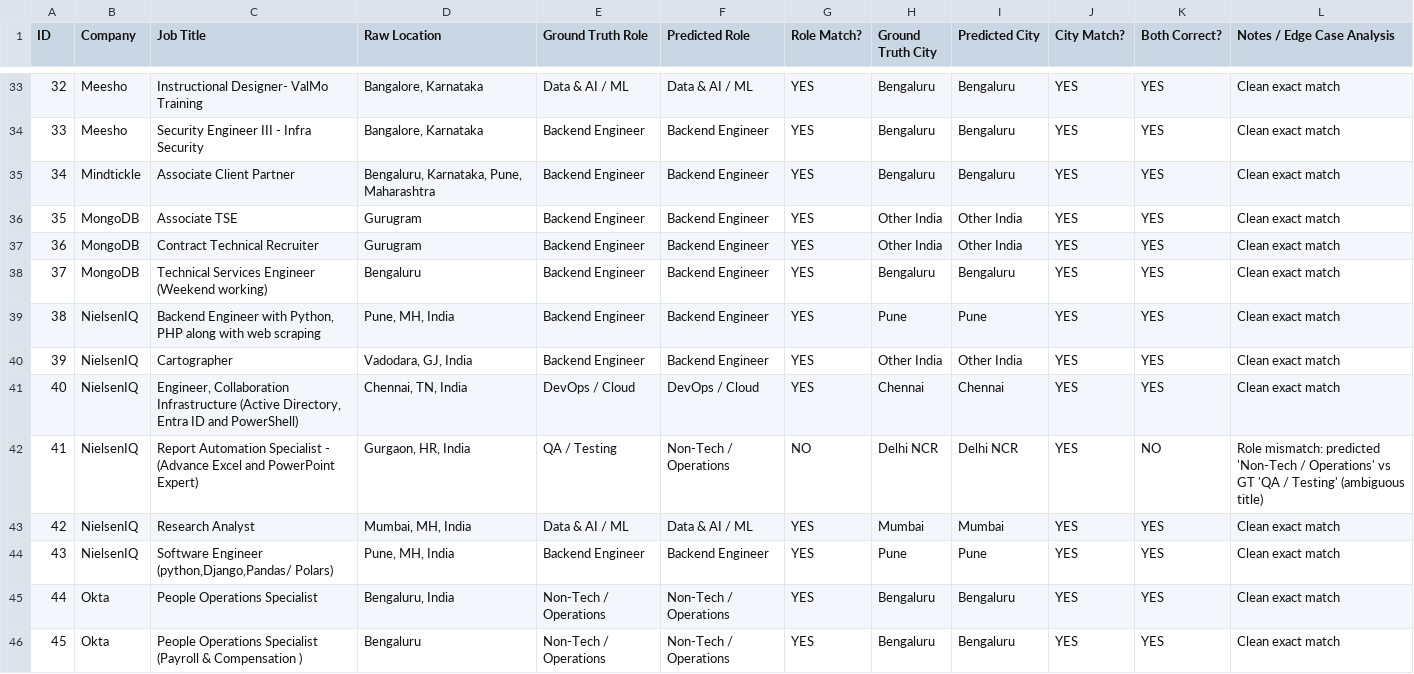
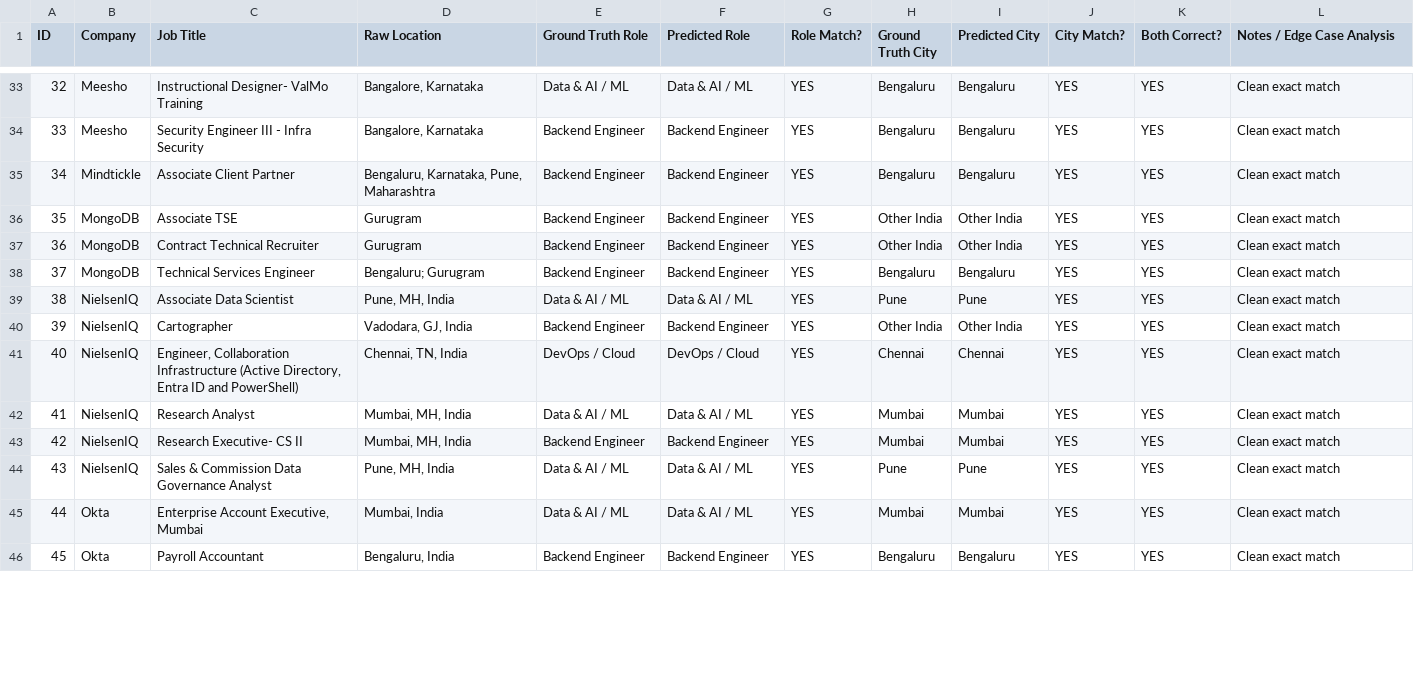
Before and after one commit to abhaygadhvi11/beep-fresher-radar, a CSV file: data/validation_50.csv, drawn as a sheet; only a part is shown, gaps mark what is left out; the diff covers the shown part only.

```diff
--- a/data/validation_50.csv
+++ b/data/validation_50.csv
@@ -37,10 +37,10 @@ ID,Company,Job Title,Raw Location,Ground Truth Role,Predicted Role,Role Match?,G
 36,MongoDB,Contract Technical Recruiter,Gurugram,Backend Engineer,Backend Engineer,YES,Other India,Other India,YES,YES,Clean exact match
-37,MongoDB,Technical Services Engineer (Weekend working),Bengaluru,Backend Engineer,Backend Engineer,YES,Bengaluru,Bengaluru,YES,YES,Clean exact match
-38,NielsenIQ,"Backend Engineer with Python, PHP along with web scraping","Pune, MH, India",Backend Engineer,Backend Engineer,YES,Pune,Pune,YES,YES,Clean exact match
+37,MongoDB,Technical Services Engineer,Bengaluru; Gurugram,Backend Engineer,Backend Engineer,YES,Bengaluru,Bengaluru,YES,YES,Clean exact match
+38,NielsenIQ,Associate Data Scientist,"Pune, MH, India",Data & AI / ML,Data & AI / ML,YES,Pune,Pune,YES,YES,Clean exact match
 39,NielsenIQ,Cartographer,"Vadodara, GJ, India",Backend Engineer,Backend Engineer,YES,Other India,Other India,YES,YES,Clean exact match
 40,NielsenIQ,"Engineer, Collaboration Infrastructure (Active Directory, Entra ID and PowerShell)","Chennai, TN, India",DevOps / Cloud,DevOps / Cloud,YES,Chennai,Chennai,YES,YES,Clean exact match
-41,NielsenIQ,Report Automation Specialist - (Advance Excel and PowerPoint Expert),"Gurgaon, HR, India",QA / Testing,Non-Tech / Operations,NO,Delhi NCR,Delhi NCR,YES,NO,Role mismatch: predicted 'Non-Tech / Operations' vs GT 'QA / Testing' (ambiguous title)
-42,NielsenIQ,Research Analyst,"Mumbai, MH, India",Data & AI / ML,Data & AI / ML,YES,Mumbai,Mumbai,YES,YES,Clean exact match
-43,NielsenIQ,"Software Engineer (python,Django,Pandas/ Polars)","Pune, MH, India",Backend Engineer,Backend Engineer,YES,Pune,Pune,YES,YES,Clean exact match
-44,Okta,People Operations Specialist,"Bengaluru, India",Non-Tech / Operations,Non-Tech / Operations,YES,Bengaluru,Bengaluru,YES,YES,Clean exact match
-45,Okta,People Operations Specialist (Payroll & Compensation ),Bengaluru,Non-Tech / Operations,Non-Tech / Operations,YES,Bengaluru,Bengaluru,YES,YES,Clean exact match
+41,NielsenIQ,Research Analyst,"Mumbai, MH, India",Data & AI / ML,Data & AI / ML,YES,Mumbai,Mumbai,YES,YES,Clean exact match
+42,NielsenIQ,Research Executive- CS II,"Mumbai, MH, India",Backend Engineer,Backend Engineer,YES,Mumbai,Mumbai,YES,YES,Clean exact match
+43,NielsenIQ,Sales & Commission Data Governance Analyst,"Pune, MH, India",Data & AI / ML,Data & AI / ML,YES,Pune,Pune,YES,YES,Clean exact match
+44,Okta,"Enterprise Account Executive, Mumbai","Mumbai, India",Data & AI / ML,Data & AI / ML,YES,Mumbai,Mumbai,YES,YES,Clean exact match
+45,Okta,Payroll Accountant,"Bengaluru, India",Backend Engineer,Backend Engineer,YES,Bengaluru,Bengaluru,YES,YES,Clean exact match
```
Also changed, not shown: 91 edited cells elsewhere in this file, validation_50.csv, web/public/validation_50.csv, 8 other files.
